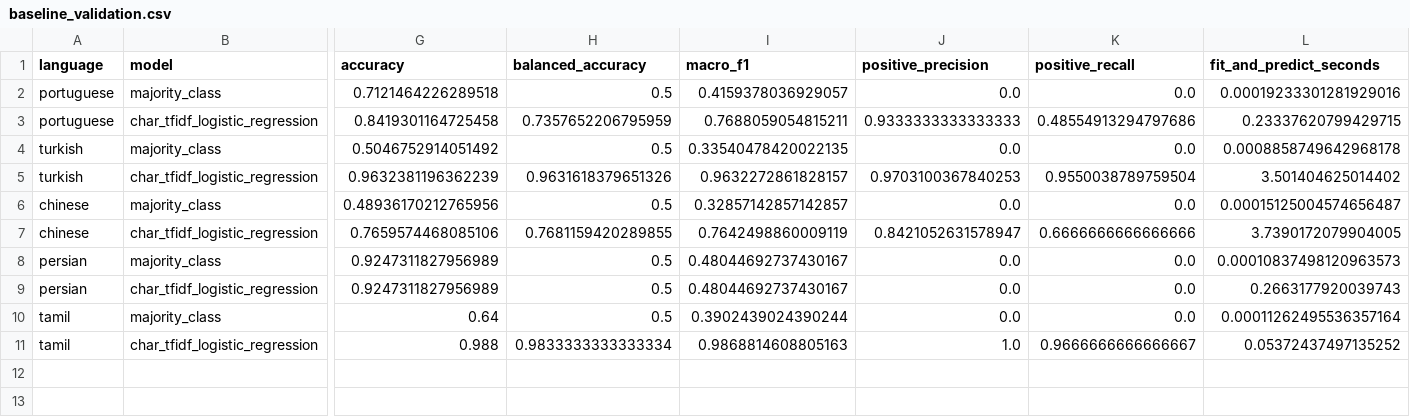
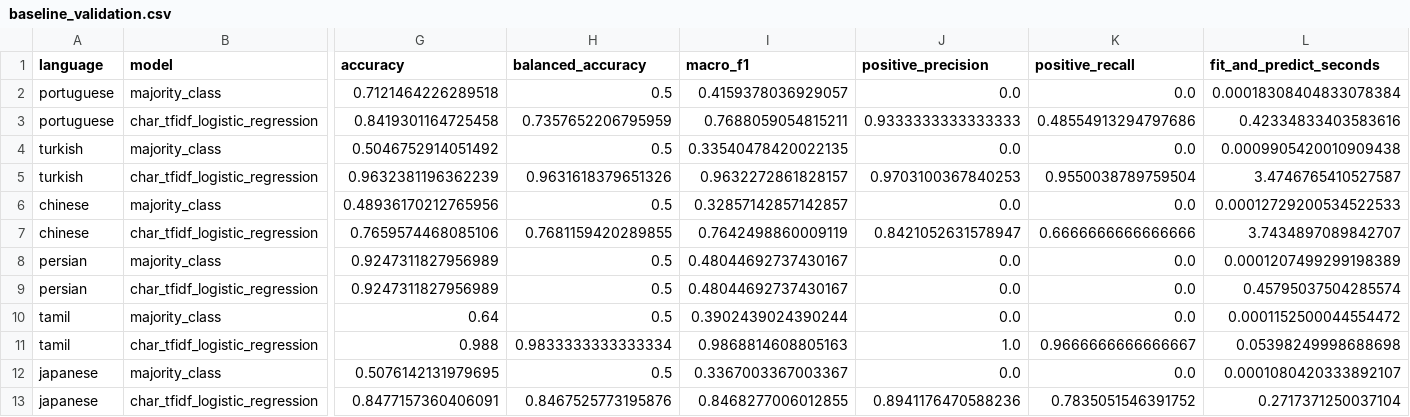
Before and after one commit to m3hreen/machine_learning_project, a CSV file: reports/baseline_validation.csv, drawn as a sheet; only a part is shown, gaps mark what is left out; rows hold the shown columns only; the diff names each change by its address in the sheet, - before the commit and + after, or states it on an @@ line.

Commit message:
Add Japanese cleaning pipeline and six-language validation baselines

```diff
--- a/reports/baseline_validation.csv
+++ b/reports/baseline_validation.csv
-L2 (fit_and_predict_seconds): 0.00019233301281929016
+L2 (fit_and_predict_seconds): 0.00018308404833078384
-L3 (fit_and_predict_seconds): 0.23337620799429715
+L3 (fit_and_predict_seconds): 0.42334833403583616
-L4 (fit_and_predict_seconds): 0.0008858749642968178
+L4 (fit_and_predict_seconds): 0.0009905420010909438
-L5 (fit_and_predict_seconds): 3.501404625014402
+L5 (fit_and_predict_seconds): 3.4746765410527587
-L6 (fit_and_predict_seconds): 0.00015125004574656487
+L6 (fit_and_predict_seconds): 0.00012729200534522533
-L7 (fit_and_predict_seconds): 3.7390172079904005
+L7 (fit_and_predict_seconds): 3.7434897089842707
-L8 (fit_and_predict_seconds): 0.00010837498120963573
+L8 (fit_and_predict_seconds): 0.0001207499299198389
-L9 (fit_and_predict_seconds): 0.2663177920039743
+L9 (fit_and_predict_seconds): 0.45795037504285574
-L10 (fit_and_predict_seconds): 0.00011262495536357164
+L10 (fit_and_predict_seconds): 0.0001152500044554472
-L11 (fit_and_predict_seconds): 0.05372437497135252
+L11 (fit_and_predict_seconds): 0.05398249998688698
+row 12: japanese | majority_class | 0.5076142131979695 | 0.5 | 0.3367003367003367 | 0.0 | 0.0 | 0.0001080420333892107
+row 13: japanese | char_tfidf_logistic_regression | 0.8477157360406091 | 0.8467525773195876 | 0.8468277006012855 | 0.8941176470588236 | 0.7835051546391752 | 0.2717371250037104
```
Also changed, not shown: 4 other files.
